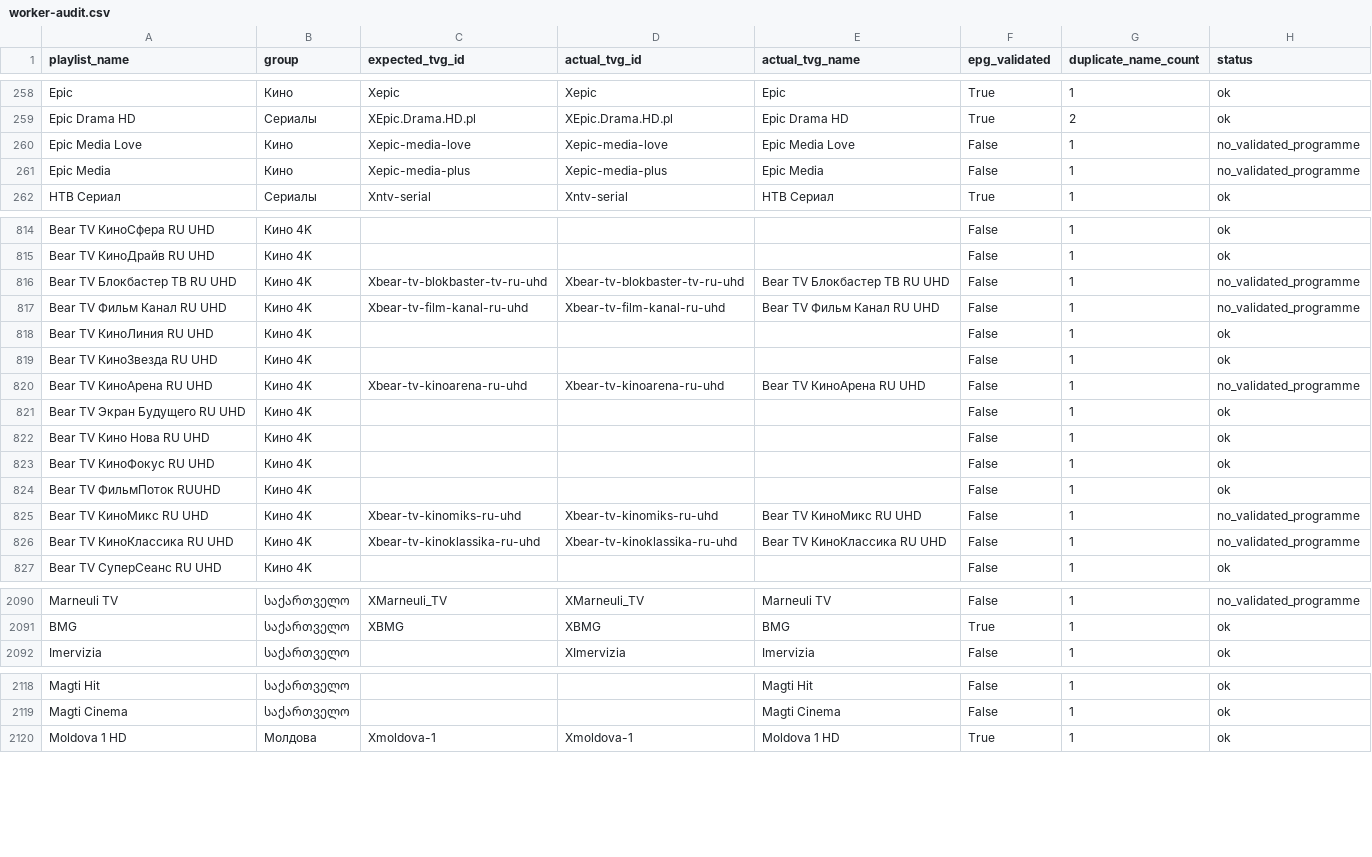
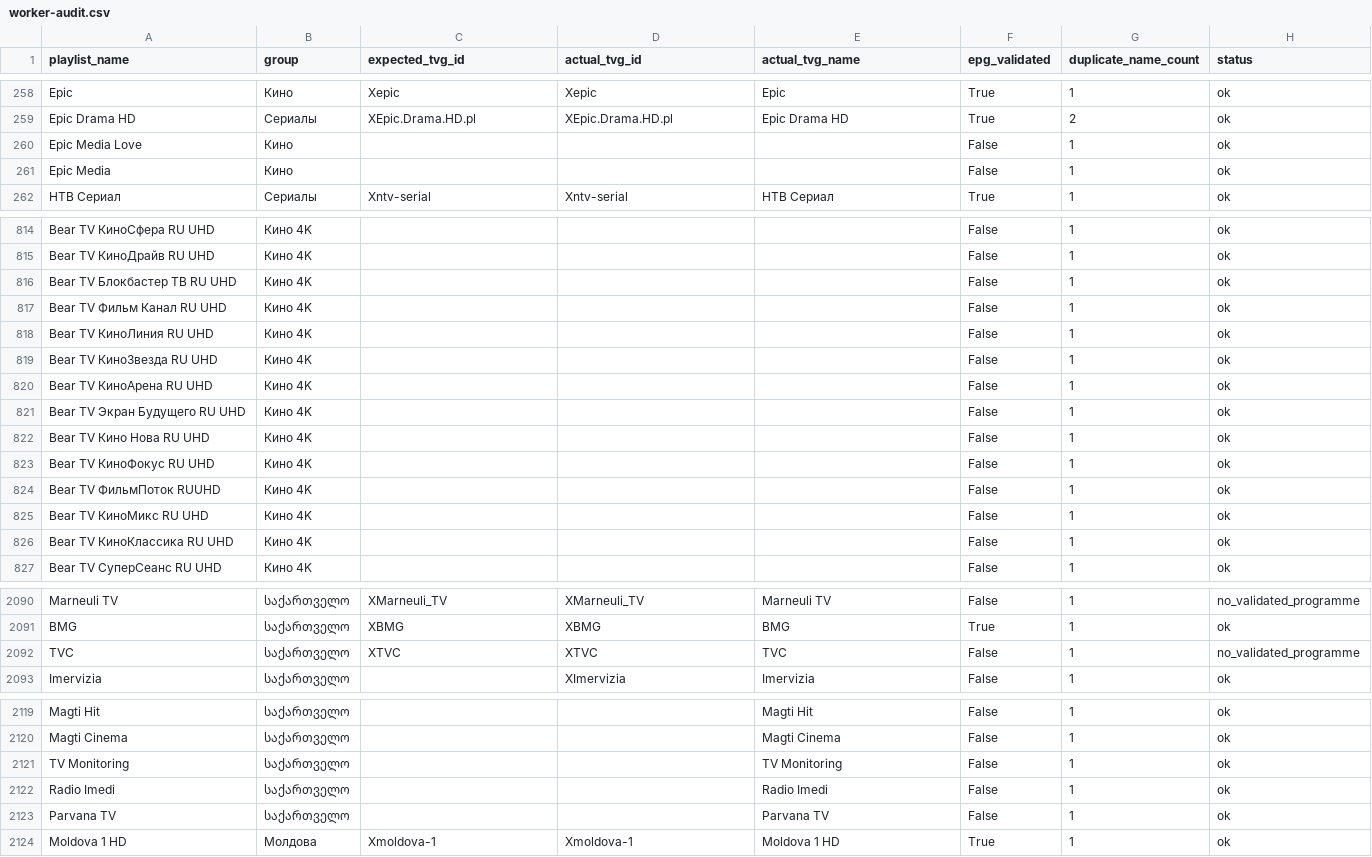
Before and after one commit to peter96son/iptv-epg-builder, a CSV file: output/worker-audit.csv, drawn as a sheet; only a part is shown, gaps mark what is left out; the diff covers the shown part only.

```diff
--- a/output/worker-audit.csv
+++ b/output/worker-audit.csv
@@ -259,4 +259,4 @@ Epic,Кино,Xepic,Xepic,Epic,True,1,ok
 Epic Drama HD,Сериалы,XEpic.Drama.HD.pl,XEpic.Drama.HD.pl,Epic Drama HD,True,2,ok
-Epic Media Love,Кино,Xepic-media-love,Xepic-media-love,Epic Media Love,False,1,no_validated_programme
-Epic Media,Кино,Xepic-media-plus,Xepic-media-plus,Epic Media,False,1,no_validated_programme
+Epic Media Love,Кино,,,,False,1,ok
+Epic Media,Кино,,,,False,1,ok
 НТВ Сериал,Сериалы,Xntv-serial,Xntv-serial,НТВ Сериал,True,1,ok
@@ -815,7 +815,7 @@ Bear TV КиноСфера RU UHD,Кино 4K,,,,False,1,ok
 Bear TV КиноДрайв RU UHD,Кино 4K,,,,False,1,ok
-Bear TV Блокбастер ТВ RU UHD,Кино 4K,Xbear-tv-blokbaster-tv-ru-uhd,Xbear-tv-blokbaster-tv-ru-uhd,Bear TV Блокбастер ТВ RU UHD,False,1,no_validated_programme
-Bear TV Фильм Канал RU UHD,Кино 4K,Xbear-tv-film-kanal-ru-uhd,Xbear-tv-film-kanal-ru-uhd,Bear TV Фильм Канал RU UHD,False,1,no_validated_programme
+Bear TV Блокбастер ТВ RU UHD,Кино 4K,,,,False,1,ok
+Bear TV Фильм Канал RU UHD,Кино 4K,,,,False,1,ok
 Bear TV КиноЛиния RU UHD,Кино 4K,,,,False,1,ok
 Bear TV КиноЗвезда RU UHD,Кино 4K,,,,False,1,ok
-Bear TV КиноАрена RU UHD,Кино 4K,Xbear-tv-kinoarena-ru-uhd,Xbear-tv-kinoarena-ru-uhd,Bear TV КиноАрена RU UHD,False,1,no_validated_programme
+Bear TV КиноАрена RU UHD,Кино 4K,,,,False,1,ok
 Bear TV Экран Будущего RU UHD,Кино 4K,,,,False,1,ok
@@ -824,4 +824,4 @@ Bear TV КиноФокус RU UHD,Кино 4K,,,,False,1,ok
 Bear TV ФильмПоток RUUHD,Кино 4K,,,,False,1,ok
-Bear TV КиноМикс RU UHD,Кино 4K,Xbear-tv-kinomiks-ru-uhd,Xbear-tv-kinomiks-ru-uhd,Bear TV КиноМикс RU UHD,False,1,no_validated_programme
-Bear TV КиноКлассика RU UHD,Кино 4K,Xbear-tv-kinoklassika-ru-uhd,Xbear-tv-kinoklassika-ru-uhd,Bear TV КиноКлассика RU UHD,False,1,no_validated_programme
+Bear TV КиноМикс RU UHD,Кино 4K,,,,False,1,ok
+Bear TV КиноКлассика RU UHD,Кино 4K,,,,False,1,ok
 Bear TV СуперСеанс RU UHD,Кино 4K,,,,False,1,ok
@@ -2091,2 +2091,3 @@ Marneuli TV,საქართველო,XMarneuli_TV,XMarneuli_TV,Marneuli TV
 BMG,საქართველო,XBMG,XBMG,BMG,True,1,ok
+TVC,საქართველო,XTVC,XTVC,TVC,False,1,no_validated_programme
 Imervizia,საქართველო,,XImervizia,Imervizia,False,1,ok
@@ -2119,2 +2120,5 @@ Magti Hit,საქართველო,,,Magti Hit,False,1,ok
 Magti Cinema,საქართველო,,,Magti Cinema,False,1,ok
+TV Monitoring,საქართველო,,,TV Monitoring,False,1,ok
+Radio Imedi,საქართველო,,,Radio Imedi,False,1,ok
+Parvana TV,საქართველო,,,Parvana TV,False,1,ok
 Moldova 1 HD,Молдова,Xmoldova-1,Xmoldova-1,Moldova 1 HD,True,1,ok
```
Also changed, not shown: 79 edited cells elsewhere in this file, output/worker-audit-gaps.csv, 2 other files.
